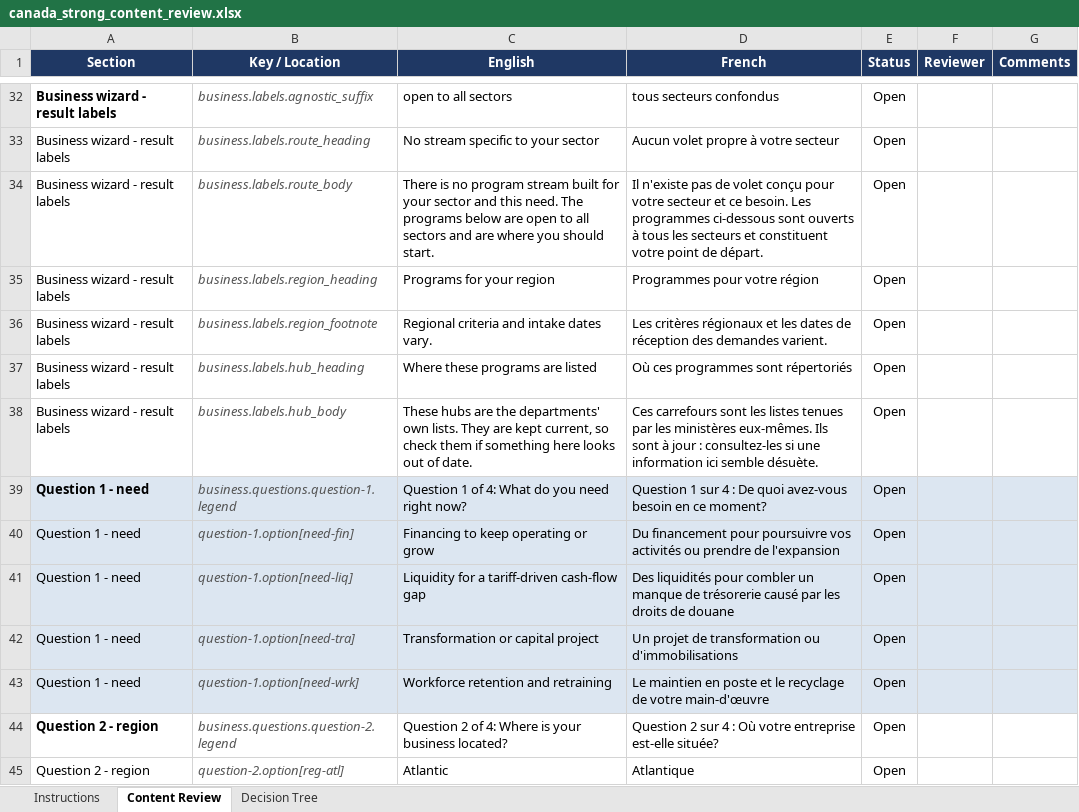
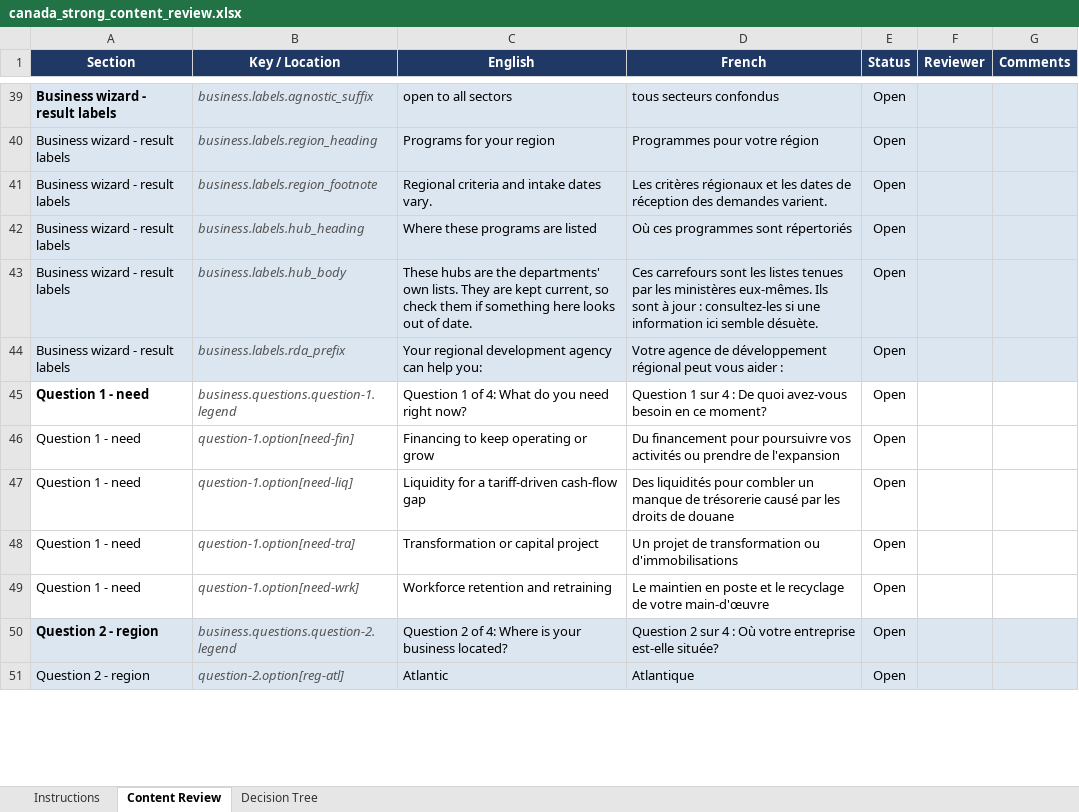
Before and after one commit to gc-proto/experimental, an Excel workbook: canada-strong/_data/canada_strong_content_review.xlsx, sheet Content Review, drawn as a sheet; only a part is shown, gaps mark what is left out; values as stored, in another font and other column widths than the file's, no borders; removed rows and columns are numbered as before the commit, all else as after; the diff covers the shown part only; the diff names each change by its address in the sheet, - before the commit and + after, or states it on an @@ line.

```diff
--- a/canada-strong/_data/canada_strong_content_review.xlsx (sheet Content Review)
+++ b/canada-strong/_data/canada_strong_content_review.xlsx (sheet Content Review)
-A39:G39 fill: none
+A39:G39 fill: #DCE6F1
-row 33: Business wizard - result labels | business.labels.route_heading | No stream specific to your sector | Aucun volet propre à votre secteur | Open
-row 34: Business wizard - result labels | business.labels.route_body | There is no program stream built for your sector and this need. The programs below are open to all sectors and are where you should start. | Il n'existe pas de volet conçu pour votre secteur et ce besoin. Les programmes ci-dessous sont ouverts à tous les secteurs et constituent votre point de départ. | Open
-A40:G43 fill: none
+A40:G43 fill: #DCE6F1
+row 44: Business wizard - result labels | business.labels.rda_prefix | Your regional development agency can help you: | Votre agence de développement régional peut vous aider : | Open
-A45:G49 fill: #DCE6F1
+A45:G49 fill: none
-A50:G51 fill: none
+A50:G51 fill: #DCE6F1
```
Also changed, not shown: 8 added rows, 5 edited cells and cell formats elsewhere in this sheet, sheet Decision Tree, sheet Instructions, 1 other file.
